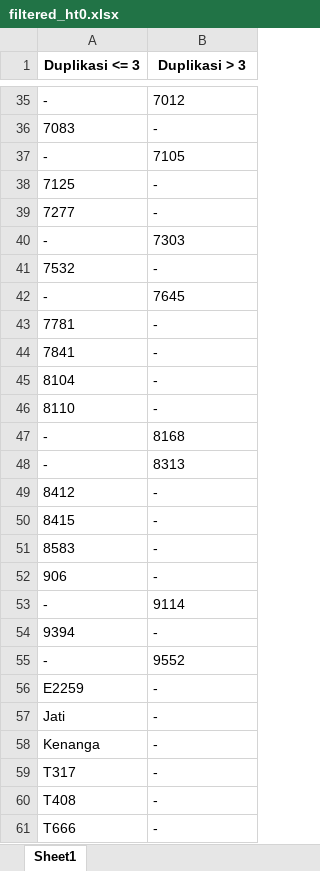
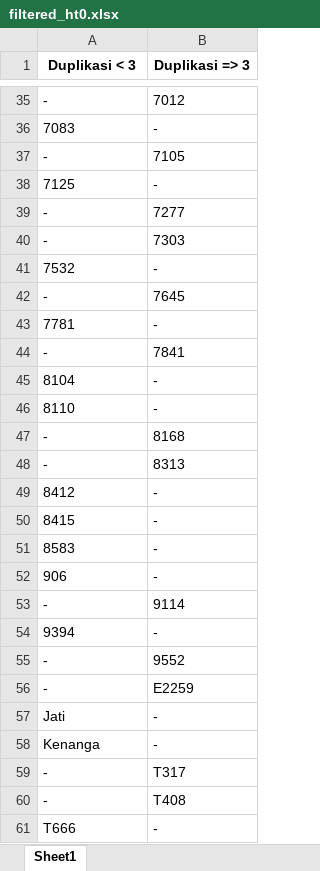
Before and after one commit to taufikfathurahman/AIKO, an Excel workbook: Patrick/result/filtered_kmean/filtered_ht0.xlsx, sheet Sheet1, drawn as a sheet; only a part is shown, gaps mark what is left out; values as stored, in another font and other column widths than the file's, no borders; removed rows and columns are numbered as before the commit, all else as after; the diff covers the shown part only; the diff names each change by its address in the sheet, - before the commit and + after, or states it on an @@ line.

```diff
--- a/Patrick/result/filtered_kmean/filtered_ht0.xlsx (sheet Sheet1)
+++ b/Patrick/result/filtered_kmean/filtered_ht0.xlsx (sheet Sheet1)
-A1: Duplikasi <= 3
+A1: Duplikasi < 3
-B1: Duplikasi > 3
+B1: Duplikasi => 3
-row 39: 7277 | -
+row 39: - | 7277
-row 44: 7841 | -
+row 44: - | 7841
-row 56: E2259 | -
+row 56: - | E2259
-row 59: T317 | -
-row 60: T408 | -
+row 59: - | T317
+row 60: - | T408
```
Also changed, not shown: 10 added rows and 10 removed rows elsewhere in this sheet, Patrick/result/clustering/kmean_new.xlsx, Patrick/result/filtered_kmean/delete_this_sps.xlsx, 10 other files.
